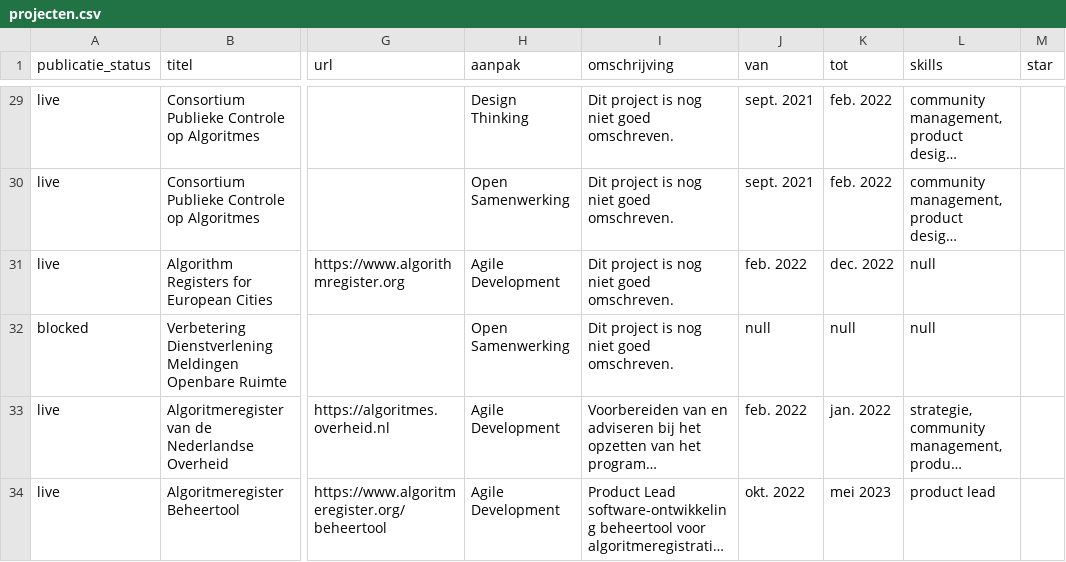
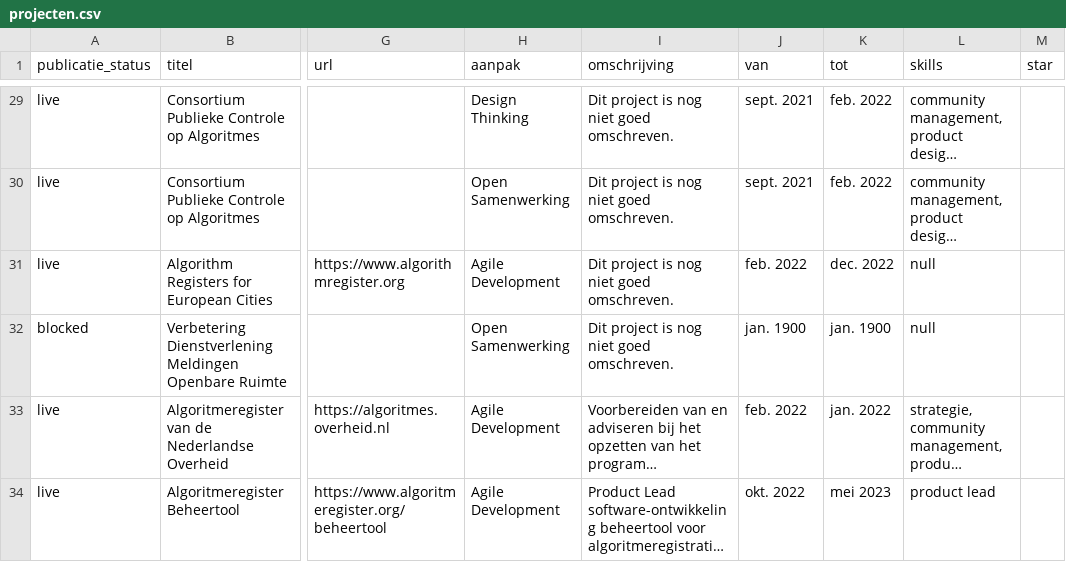
Before and after one commit to jgroenen/jgroenen.github.io, a CSV file: _data/projecten.csv, drawn as a sheet; only a part is shown, gaps mark what is left out; long unchanged cells end in …; the diff covers the shown part only; the diff names each change by its address in the sheet, - before the commit and + after, or states it on an @@ line.

```diff
--- a/_data/projecten.csv
+++ b/_data/projecten.csv
-J32 (van): null
+J32 (van): jan. 1900
-K32 (tot): null
+K32 (tot): jan. 1900
```
Also changed, not shown: 1 removed row and 64 edited cells elsewhere in this file, 4 other files.
